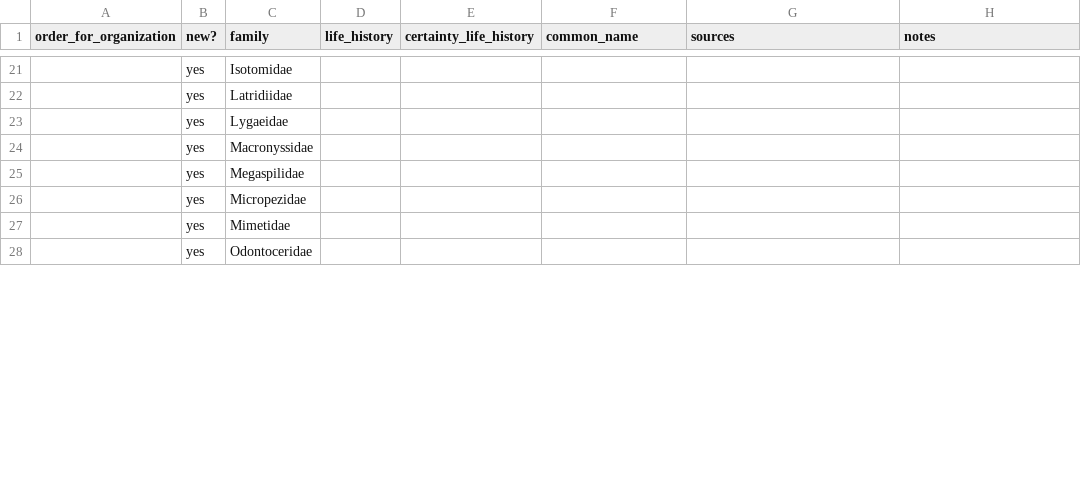
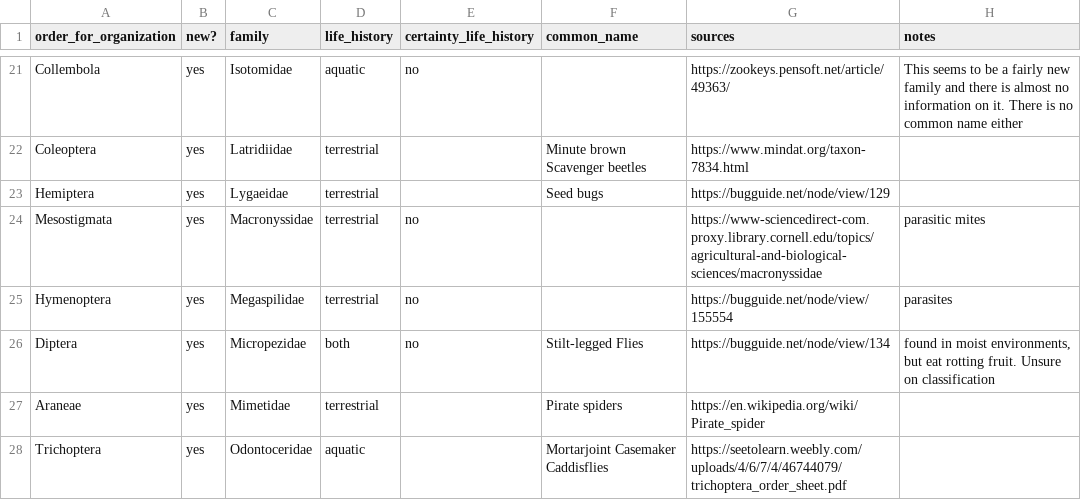
Before and after one commit to juehling/tres_diet_investment, a CSV file: 5_other_outputs/unique_families_aquatic_terrestrial_IDs.csv, drawn as a sheet; only a part is shown, gaps mark what is left out; the diff covers the shown part only.

```diff
--- a/5_other_outputs/unique_families_aquatic_terrestrial_IDs.csv
+++ b/5_other_outputs/unique_families_aquatic_terrestrial_IDs.csv
@@ -21,8 +21,8 @@ order_for_organization,new?,family,life_history,certainty_life_history,common_na
-,yes,Isotomidae,,,,,
-,yes,Latridiidae,,,,,
-,yes,Lygaeidae,,,,,
-,yes,Macronyssidae,,,,,
-,yes,Megaspilidae,,,,,
-,yes,Micropezidae,,,,,
-,yes,Mimetidae,,,,,
-,yes,Odontoceridae,,,,,
+Collembola,yes,Isotomidae,aquatic,no,,https://zookeys.pensoft.net/article/49363/,This seems to be a fairly new family and there is almost no information on it. There is no common name either
+Coleoptera,yes,Latridiidae,terrestrial,,Minute brown Scavenger beetles,https://www.mindat.org/taxon-7834.html,
+Hemiptera,yes,Lygaeidae,terrestrial,,Seed bugs,https://bugguide.net/node/view/129,
+Mesostigmata,yes,Macronyssidae,terrestrial,no,,https://www-sciencedirect-com.proxy.library.cornell.edu/topics/agricultural-and-biological-sciences/macronyssidae,parasitic mites
+Hymenoptera,yes,Megaspilidae,terrestrial,no,,https://bugguide.net/node/view/155554,parasites
+Diptera,yes,Micropezidae,both,no,Stilt-legged Flies,https://bugguide.net/node/view/134,"found in moist environments, but eat rotting fruit. Unsure on classification"
+Araneae,yes,Mimetidae,terrestrial,,Pirate spiders,https://en.wikipedia.org/wiki/Pirate_spider,
+Trichoptera,yes,Odontoceridae,aquatic,,Mortarjoint Casemaker Caddisflies,https://seetolearn.weebly.com/uploads/4/6/7/4/46744079/trichoptera_order_sheet.pdf,
```
Also changed, not shown: 161 edited cells elsewhere in this file.
